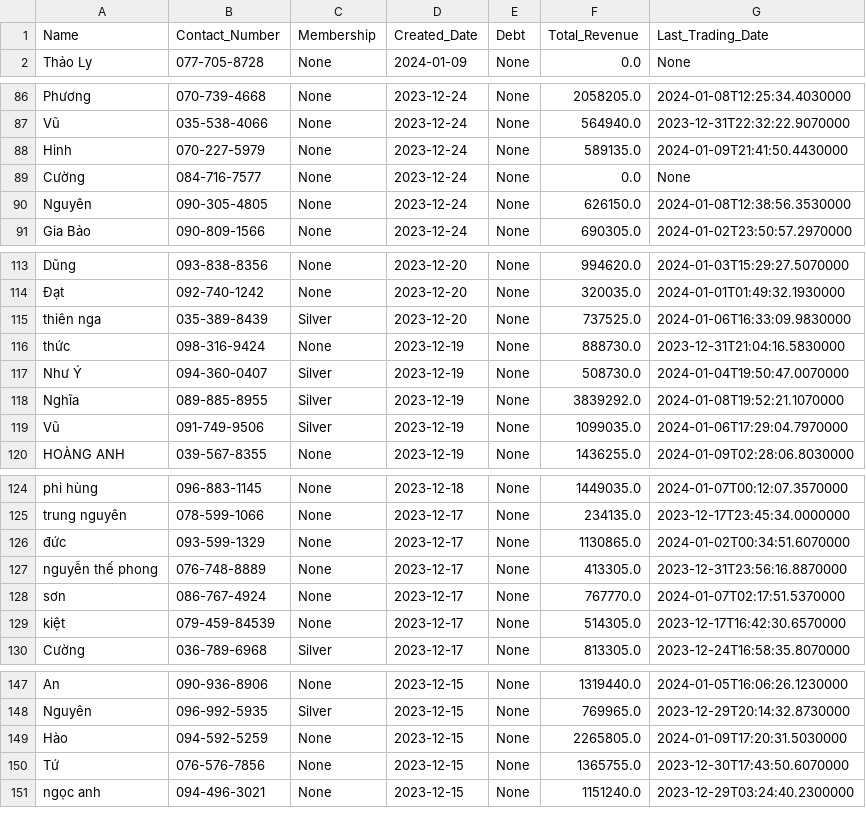
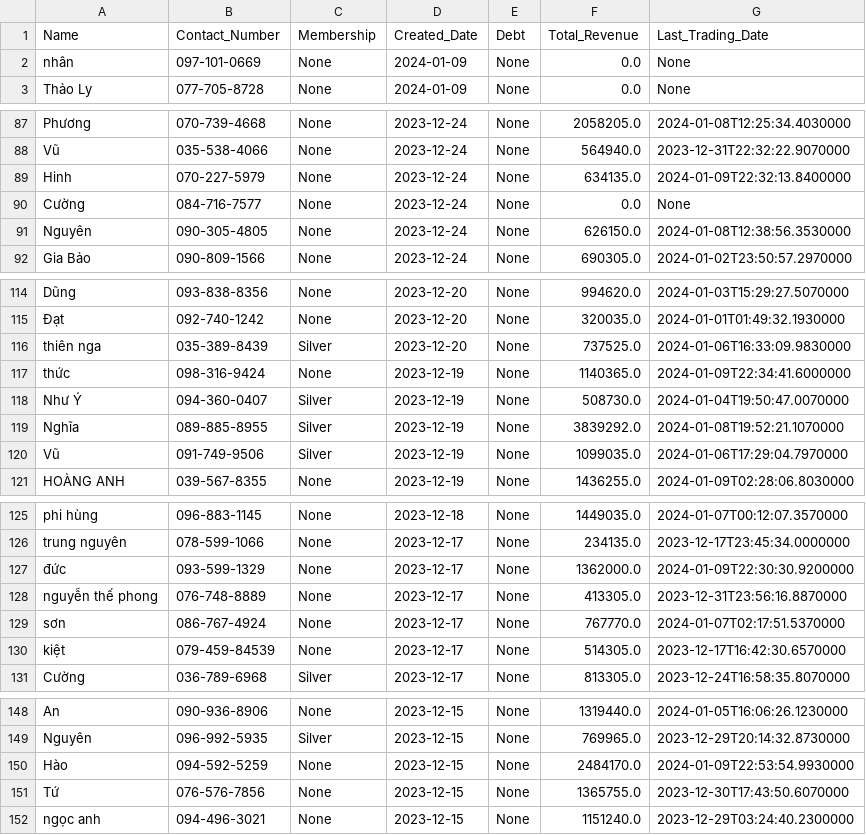
Before and after one commit to johntrinhnhat/72-Billiards-Club, a CSV file: kioviet_customer.csv, drawn as a sheet; only a part is shown, gaps mark what is left out; the diff covers the shown part only.

```diff
--- a/kioviet_customer.csv
+++ b/kioviet_customer.csv
@@ -1,2 +1,3 @@
 Name,Contact_Number,Membership,Created_Date,Debt,Total_Revenue,Last_Trading_Date
+nhân,097-101-0669,None,2024-01-09,None,0.0,None
 Thảo Ly,077-705-8728,None,2024-01-09,None,0.0,None
@@ -87,3 +88,3 @@ Phương,070-739-4668,None,2023-12-24,None,2058205.0,2024-01-08T12:25:34.4030000
 Vũ,035-538-4066,None,2023-12-24,None,564940.0,2023-12-31T22:32:22.9070000
-Hinh,070-227-5979,None,2023-12-24,None,589135.0,2024-01-09T21:41:50.4430000
+Hinh,070-227-5979,None,2023-12-24,None,634135.0,2024-01-09T22:32:13.8400000
 Cường,084-716-7577,None,2023-12-24,None,0.0,None
@@ -115,3 +116,3 @@ Dũng,093-838-8356,None,2023-12-20,None,994620.0,2024-01-03T15:29:27.5070000
 thiên nga,035-389-8439,Silver,2023-12-20,None,737525.0,2024-01-06T16:33:09.9830000
-thức,098-316-9424,None,2023-12-19,None,888730.0,2023-12-31T21:04:16.5830000
+thức,098-316-9424,None,2023-12-19,None,1140365.0,2024-01-09T22:34:41.6000000
 Như Ý,094-360-0407,Silver,2023-12-19,None,508730.0,2024-01-04T19:50:47.0070000
@@ -125,3 +126,3 @@ phi hùng,096-883-1145,None,2023-12-18,None,1449035.0,2024-01-07T00:12:07.357000
 trung nguyên,078-599-1066,None,2023-12-17,None,234135.0,2023-12-17T23:45:34.0000000
-đức,093-599-1329,None,2023-12-17,None,1130865.0,2024-01-02T00:34:51.6070000
+đức,093-599-1329,None,2023-12-17,None,1362000.0,2024-01-09T22:30:30.9200000
 nguyễn thế phong,076-748-8889,None,2023-12-17,None,413305.0,2023-12-31T23:56:16.8870000
@@ -148,3 +149,3 @@ An,090-936-8906,None,2023-12-15,None,1319440.0,2024-01-05T16:06:26.1230000
 Nguyên,096-992-5935,Silver,2023-12-15,None,769965.0,2023-12-29T20:14:32.8730000
-Hào,094-592-5259,None,2023-12-15,None,2265805.0,2024-01-09T17:20:31.5030000
+Hào,094-592-5259,None,2023-12-15,None,2484170.0,2024-01-09T22:53:54.9930000
 Tứ,076-576-7856,None,2023-12-15,None,1365755.0,2023-12-30T17:43:50.6070000
```
Also changed, not shown: 4 edited cells elsewhere in this file, kioviet.csv.
